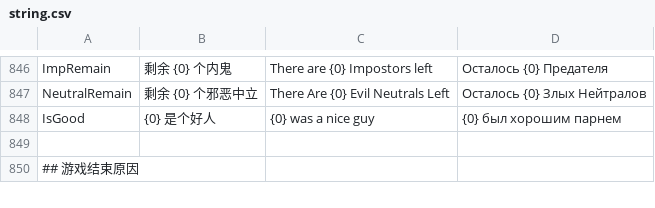
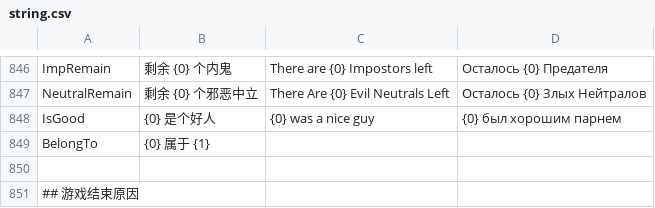
Before and after one commit to tukasa0001/TownOfHost, a CSV file: Resources/string.csv, drawn as a sheet; only a part is shown, gaps mark what is left out; the diff names each change by its address in the sheet, - before the commit and + after, or states it on an @@ line.

Commit message:
Add String

```diff
--- a/Resources/string.csv
+++ b/Resources/string.csv
+row 849: BelongTo | {0} 属于 {1}
```
Also changed, not shown: 2 other files.
